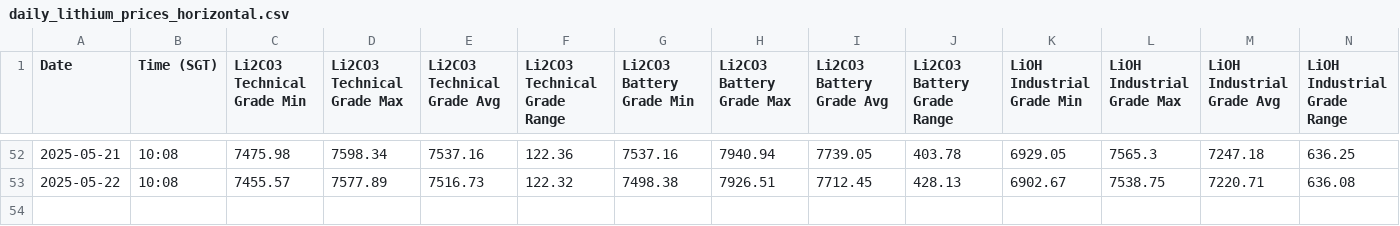
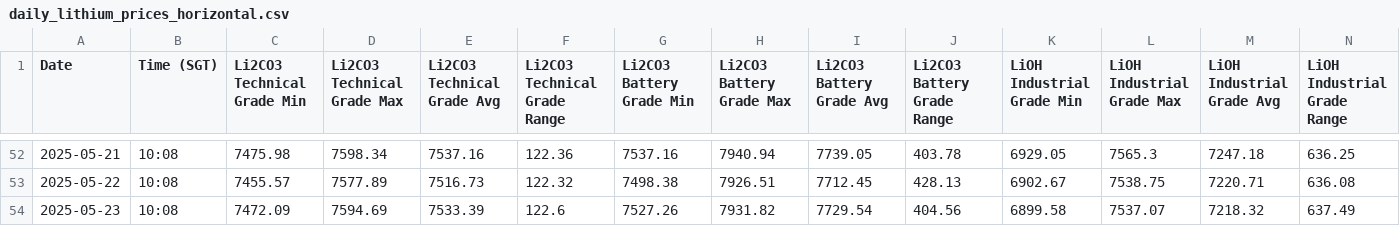
Before and after one commit to hkgl1/smm_usd_price_scraper.py, a CSV file: daily_lithium_prices_horizontal.csv, drawn as a sheet; only a part is shown, gaps mark what is left out; rows hold the shown columns only; the diff names each change by its address in the sheet, - before the commit and + after, or states it on an @@ line.

```diff
--- a/daily_lithium_prices_horizontal.csv
+++ b/daily_lithium_prices_horizontal.csv
+row 54: 2025-05-23 | 10:08 | 7472.09 | 7594.69 | 7533.39 | 122.6 | 7527.26 | 7931.82 | 7729.54 | 404.56 | 6899.58 | 7537.07 | 7218.32 | 637.49
```
